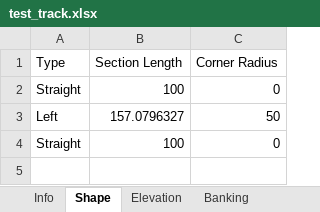
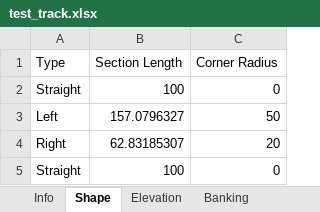
Before and after one commit to Formula-Electric-Berkeley/FEBSim, an Excel workbook: custom sim/tracks/test_track.xlsx, sheet Shape, drawn as a sheet; values as stored, in another font and other column widths than the file's, no borders; table styles not drawn; the diff names each change by its address in the sheet, - before the commit and + after, or states it on an @@ line.

Commit message:
Fixed point mass derating. Two track converges in coarse grain

```diff
--- a/custom sim/tracks/test_track.xlsx (sheet Shape)
+++ b/custom sim/tracks/test_track.xlsx (sheet Shape)
+row 4: Right | 62.83185307 | 20
```
Also changed, not shown: custom sim/vehicle_files/FEB_SN3_30kW.xlsx, 17 other files.
